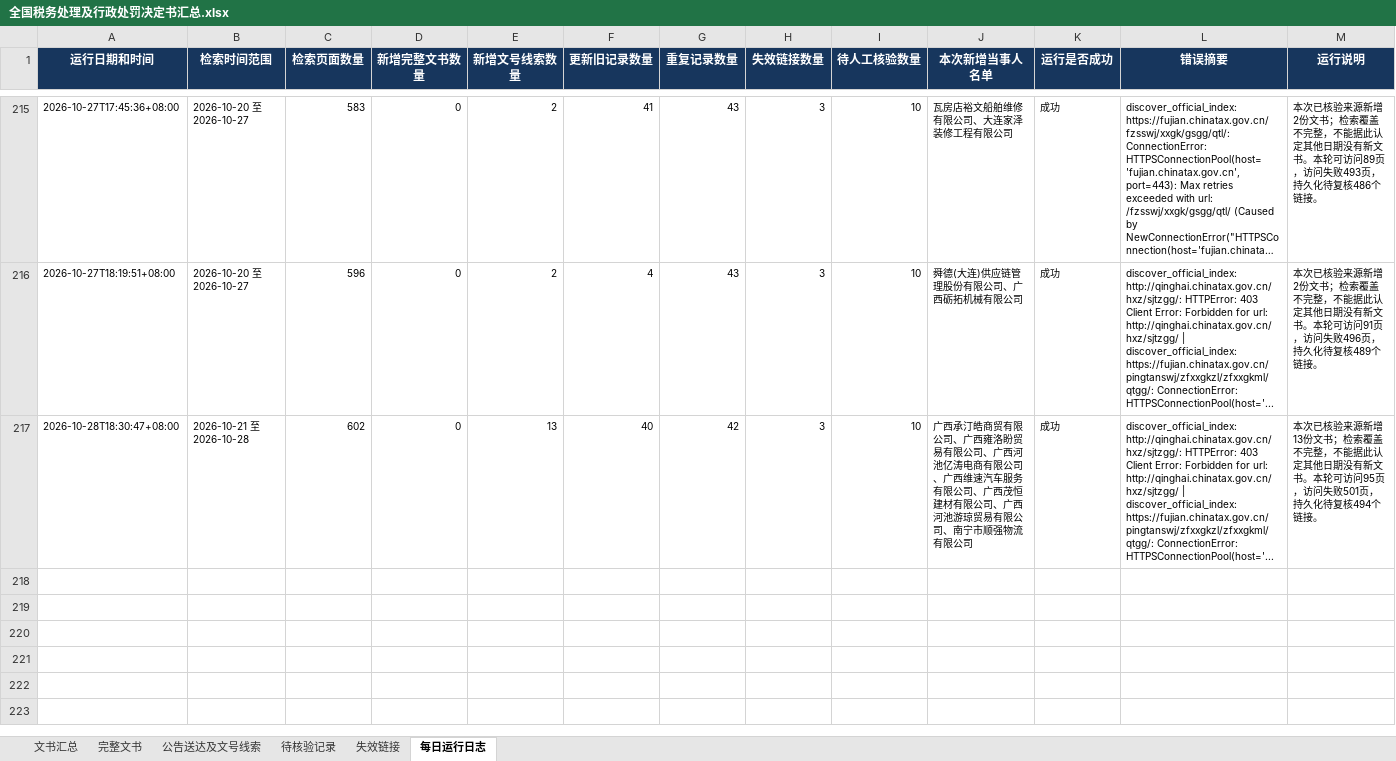
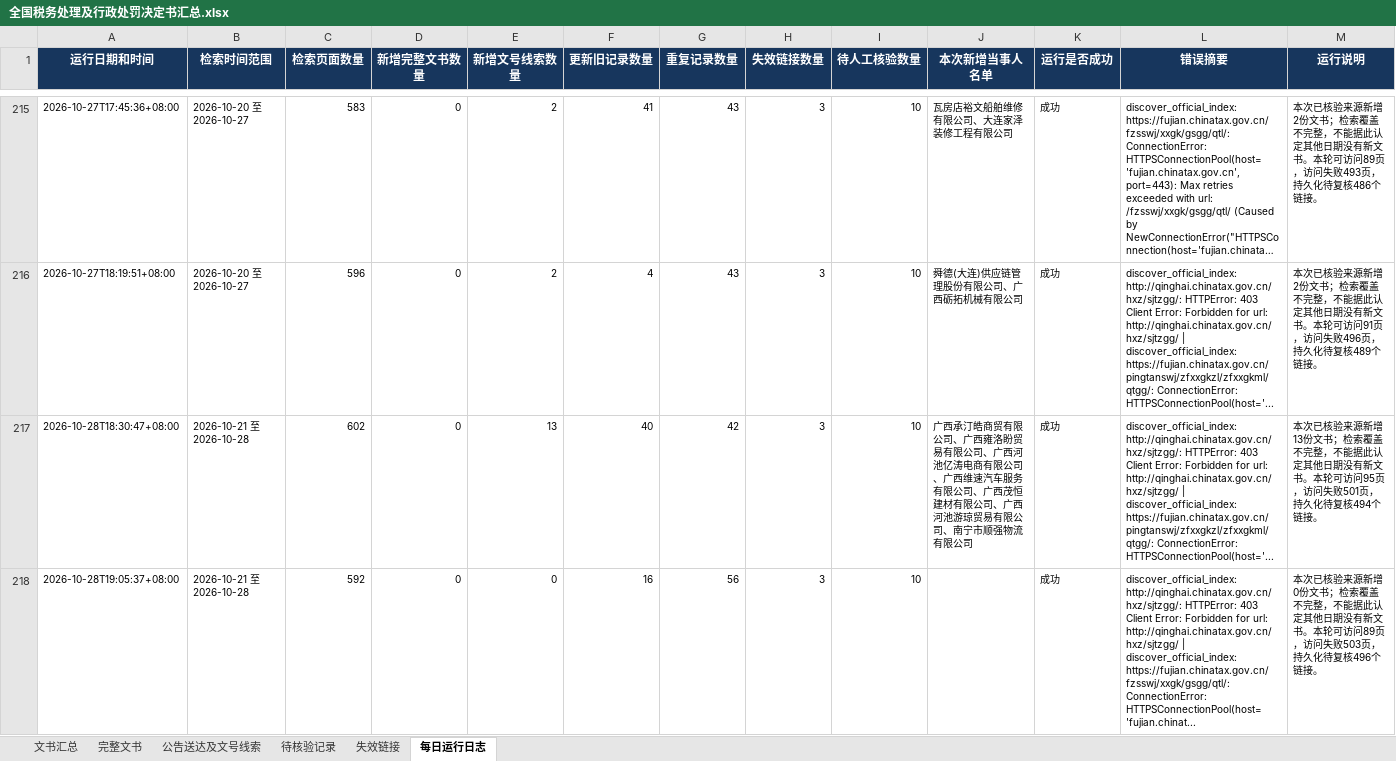
Before and after one commit to SakuraWu21/national-tax-decisions, an Excel workbook: public/downloads/全国税务处理及行政处罚决定书汇总.xlsx, sheet 每日运行日志, drawn as a sheet; only a part is shown, gaps mark what is left out; long unchanged cells end in …; values as stored, in another font and other column widths than the file's, no borders; the diff names each change by its address in the sheet, - before the commit and + after, or states it on an @@ line.

```diff
--- a/public/downloads/全国税务处理及行政处罚决定书汇总.xlsx (sheet 每日运行日志)
+++ b/public/downloads/全国税务处理及行政处罚决定书汇总.xlsx (sheet 每日运行日志)
+row 218: 2026-10-28T19:05:37+08:00 | 2026-10-21 至 2026-10-28 | 592 | 0 | 0 | 16 | 56 | 3 | 10 |  | 成功 | discover_official_index: http://qinghai.chinatax.gov.cn/hxz/sjtzgg/: HTTPError: 403 Client Error: Forbidden for url: http://qinghai.chinatax.gov.cn/hxz/sjtzgg/ | discover_official_index: https://fujian.chinatax.gov.cn/fzsswj/xxgk/gsgg/qtl/: ConnectionError: HTTPSConnectionPool(host='fujian.chinat... | 本次已核验来源新增0份文书；检索覆盖不完整，不能据此认定其他日期没有新文书。本轮可访问89页，访问失败503页，持久化待复核496个链接。
```
Also changed, not shown: sheet 公告送达及文号线索, sheet 文书汇总, data/全国税务处理及行政处罚决定书汇总.xlsx, 8 other files.
